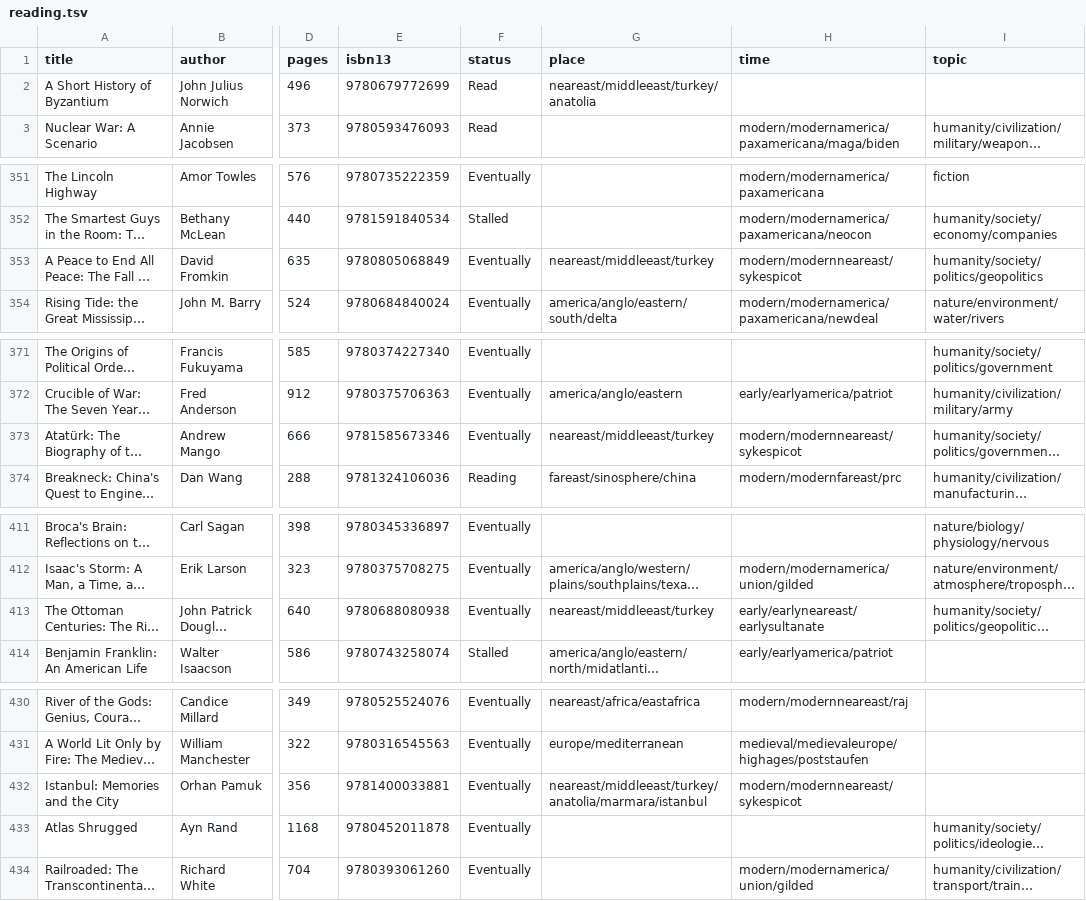
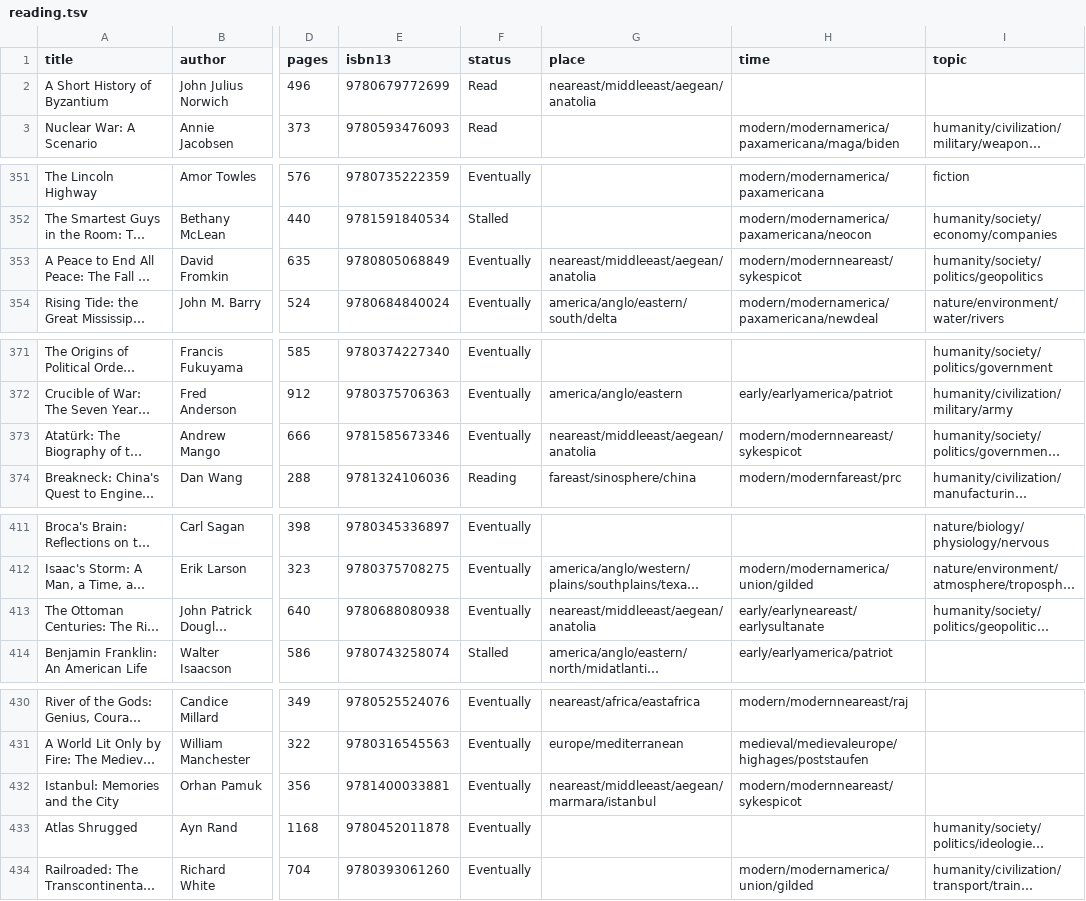
Before and after one commit to jpmor/site, a TSV file: docs/static/reading.tsv, drawn as a sheet; only a part is shown, gaps mark what is left out; long unchanged cells end in …; the diff covers the shown part only; the diff names each change by its address in the sheet, - before the commit and + after, or states it on an @@ line.

Commit message:
Fix fareast, Greece, and Turkey place paths in reading list
- Migrate fareast/china/* → fareast/sinosphere/china/*
- Migrate fareast/pacific/japan|korea|taiwan → fareast/sinosphere/kuroshio/*
- Migrate fareast/pacific/oceania/* → fareast/oceania/*
- Migrate fareast/pacific|fareast → fareast/sinosphere
- Migrate europe/mediterranean/balkans/greece → neareast/middleeast/aegean/greece
- Migrate neareast/middleeast/turkey/* → neareast/middleeast/aegean/anatolia/*
- Add London Falling, K2, If the Universe Is Teeming with Aliens
- Set Breakneck to Reading; add place/time/topic tags for new books

```diff
--- a/docs/static/reading.tsv
+++ b/docs/static/reading.tsv
-G2 (place): neareast/middleeast/turkey/anatolia
+G2 (place): neareast/middleeast/aegean/anatolia
-G353 (place): neareast/middleeast/turkey
+G353 (place): neareast/middleeast/aegean/anatolia
-G373 (place): neareast/middleeast/turkey
+G373 (place): neareast/middleeast/aegean/anatolia
-G413 (place): neareast/middleeast/turkey
+G413 (place): neareast/middleeast/aegean/anatolia
-G432 (place): neareast/middleeast/turkey/anatolia/marmara/istanbul
+G432 (place): neareast/middleeast/aegean/marmara/istanbul
```
Also changed, not shown: 5 edited cells elsewhere in this file.
